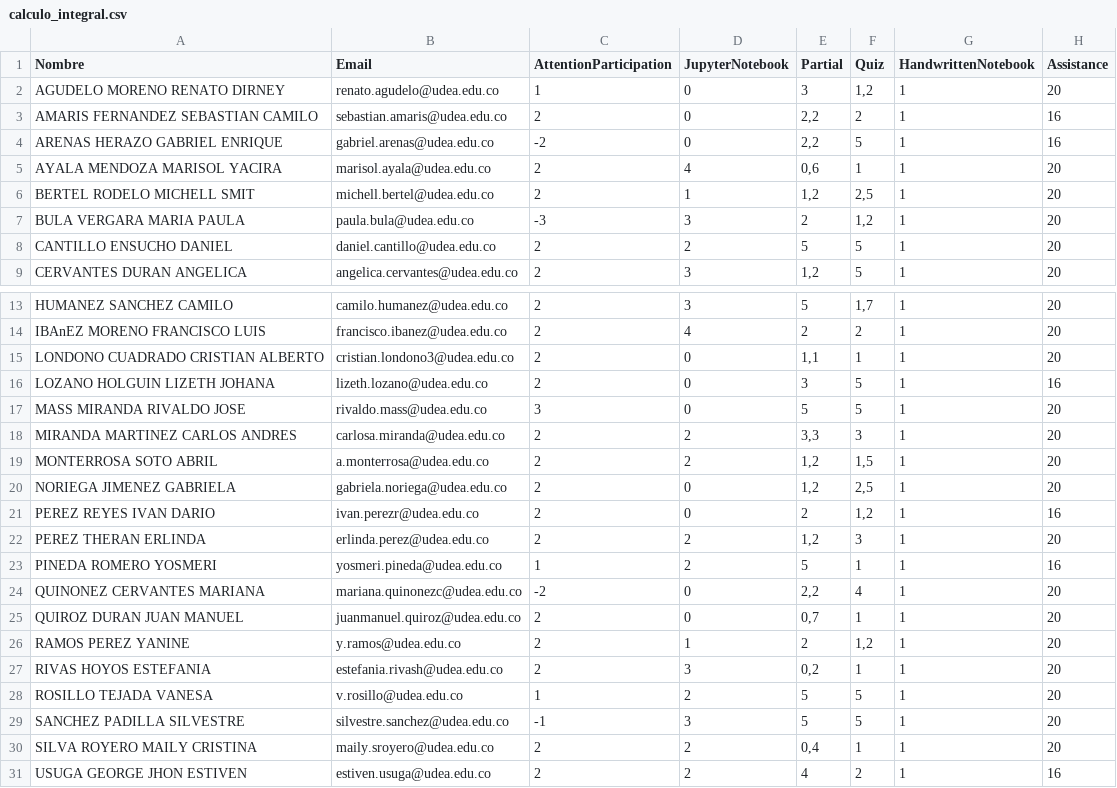
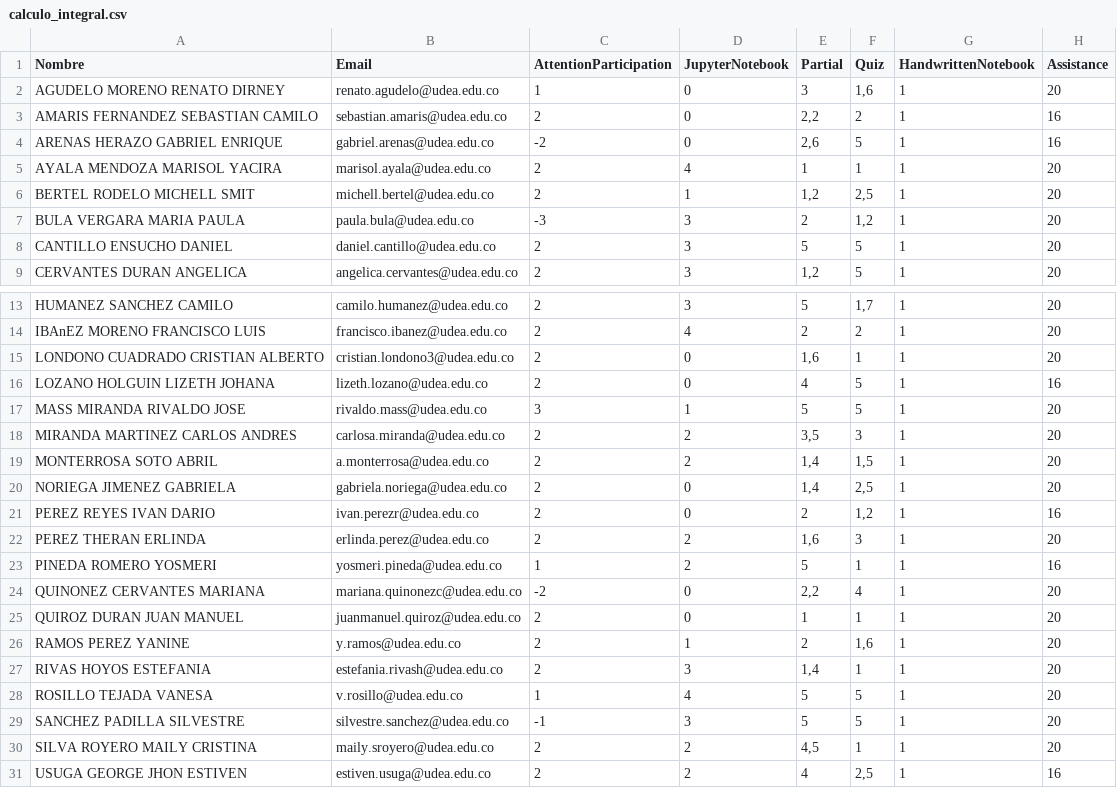
Before and after one commit to marco-canas/groups_list, a CSV file: calculo_integral.csv, drawn as a sheet; only a part is shown, gaps mark what is left out.

```diff
--- a/calculo_integral.csv
+++ b/calculo_integral.csv
@@ -1,9 +1,9 @@
 Nombre,Email,AttentionParticipation,JupyterNotebook,Partial,Quiz,HandwrittenNotebook,Assistance
-AGUDELO MORENO RENATO DIRNEY,renato.agudelo@udea.edu.co,1,0,3,"1,2",1,20
+AGUDELO MORENO RENATO DIRNEY,renato.agudelo@udea.edu.co,1,0,3,"1,6",1,20
 AMARIS FERNANDEZ SEBASTIAN CAMILO,sebastian.amaris@udea.edu.co,2,0,"2,2",2,1,16
-ARENAS HERAZO GABRIEL ENRIQUE,gabriel.arenas@udea.edu.co,-2,0,"2,2",5,1,16
-AYALA MENDOZA MARISOL YACIRA,marisol.ayala@udea.edu.co,2,4,"0,6",1,1,20
+ARENAS HERAZO GABRIEL ENRIQUE,gabriel.arenas@udea.edu.co,-2,0,"2,6",5,1,16
+AYALA MENDOZA MARISOL YACIRA,marisol.ayala@udea.edu.co,2,4,1,1,1,20
 BERTEL RODELO MICHELL SMIT,michell.bertel@udea.edu.co,2,1,"1,2","2,5",1,20
 BULA VERGARA MARIA PAULA,paula.bula@udea.edu.co,-3,3,2,"1,2",1,20
-CANTILLO ENSUCHO DANIEL,daniel.cantillo@udea.edu.co,2,2,5,5,1,20
+CANTILLO ENSUCHO DANIEL,daniel.cantillo@udea.edu.co,2,3,5,5,1,20
 CERVANTES DURAN ANGELICA,angelica.cervantes@udea.edu.co,2,3,"1,2",5,1,20
@@ -14,18 +14,18 @@ HUMANEZ SANCHEZ CAMILO,camilo.humanez@udea.edu.co,2,3,5,"1,7",1,20
 IBAnEZ MORENO FRANCISCO LUIS,francisco.ibanez@udea.edu.co,2,4,2,2,1,20
-LONDONO CUADRADO CRISTIAN ALBERTO,cristian.londono3@udea.edu.co,2,0,"1,1",1,1,20
-LOZANO HOLGUIN LIZETH JOHANA,lizeth.lozano@udea.edu.co,2,0,3,5,1,16
-MASS MIRANDA RIVALDO JOSE,rivaldo.mass@udea.edu.co,3,0,5,5,1,20
-MIRANDA MARTINEZ CARLOS ANDRES,carlosa.miranda@udea.edu.co,2,2,"3,3",3,1,20
-MONTERROSA SOTO ABRIL,a.monterrosa@udea.edu.co,2,2,"1,2","1,5",1,20
-NORIEGA JIMENEZ GABRIELA,gabriela.noriega@udea.edu.co,2,0,"1,2","2,5",1,20
+LONDONO CUADRADO CRISTIAN ALBERTO,cristian.londono3@udea.edu.co,2,0,"1,6",1,1,20
+LOZANO HOLGUIN LIZETH JOHANA,lizeth.lozano@udea.edu.co,2,0,4,5,1,16
+MASS MIRANDA RIVALDO JOSE,rivaldo.mass@udea.edu.co,3,1,5,5,1,20
+MIRANDA MARTINEZ CARLOS ANDRES,carlosa.miranda@udea.edu.co,2,2,"3,5",3,1,20
+MONTERROSA SOTO ABRIL,a.monterrosa@udea.edu.co,2,2,"1,4","1,5",1,20
+NORIEGA JIMENEZ GABRIELA,gabriela.noriega@udea.edu.co,2,0,"1,4","2,5",1,20
 PEREZ REYES IVAN DARIO,ivan.perezr@udea.edu.co,2,0,2,"1,2",1,16
-PEREZ THERAN ERLINDA,erlinda.perez@udea.edu.co,2,2,"1,2",3,1,20
+PEREZ THERAN ERLINDA,erlinda.perez@udea.edu.co,2,2,"1,6",3,1,20
 PINEDA ROMERO YOSMERI,yosmeri.pineda@udea.edu.co,1,2,5,1,1,16
 QUINONEZ CERVANTES MARIANA,mariana.quinonezc@udea.edu.co,-2,0,"2,2",4,1,20
-QUIROZ DURAN JUAN MANUEL,juanmanuel.quiroz@udea.edu.co,2,0,"0,7",1,1,20
-RAMOS PEREZ YANINE,y.ramos@udea.edu.co,2,1,2,"1,2",1,20
-RIVAS HOYOS ESTEFANIA,estefania.rivash@udea.edu.co,2,3,"0,2",1,1,20
-ROSILLO TEJADA VANESA,v.rosillo@udea.edu.co,1,2,5,5,1,20
+QUIROZ DURAN JUAN MANUEL,juanmanuel.quiroz@udea.edu.co,2,0,1,1,1,20
+RAMOS PEREZ YANINE,y.ramos@udea.edu.co,2,1,2,"1,6",1,20
+RIVAS HOYOS ESTEFANIA,estefania.rivash@udea.edu.co,2,3,"1,4",1,1,20
+ROSILLO TEJADA VANESA,v.rosillo@udea.edu.co,1,4,5,5,1,20
 SANCHEZ PADILLA SILVESTRE,silvestre.sanchez@udea.edu.co,-1,3,5,5,1,20
-SILVA ROYERO MAILY CRISTINA,maily.sroyero@udea.edu.co,2,2,"0,4",1,1,20
-USUGA GEORGE JHON ESTIVEN,estiven.usuga@udea.edu.co,2,2,4,2,1,16
+SILVA ROYERO MAILY CRISTINA,maily.sroyero@udea.edu.co,2,2,"4,5",1,1,20
+USUGA GEORGE JHON ESTIVEN,estiven.usuga@udea.edu.co,2,2,4,"2,5",1,16
```
Also changed, not shown: calculo_vectorial.csv, math1.csv, 3 other files.
